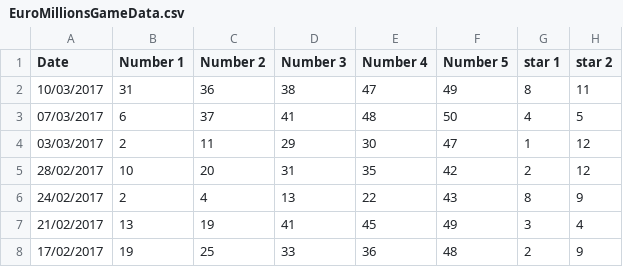
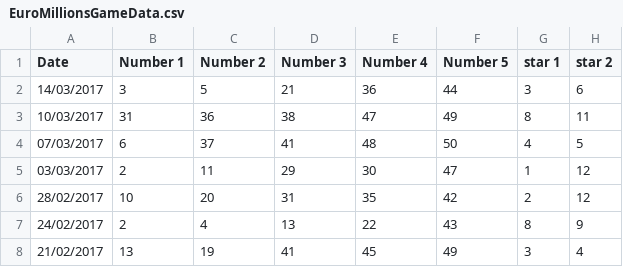
Before and after one commit to begemot57/JavaRepo, a CSV file: JavaTestProject/files/EuroMillionsGameData.csv, drawn as a sheet; only a part is shown; the shorter side is filled out with more unchanged rows.

```diff
--- a/JavaTestProject/files/EuroMillionsGameData.csv
+++ b/JavaTestProject/files/EuroMillionsGameData.csv
@@ -1,2 +1,3 @@
 Date;Number 1;Number 2;Number 3;Number 4;Number 5;star 1;star 2
+14/03/2017;3;5;21;36;44;3;6;
 10/03/2017;31;36;38;47;49;8;11;
```
Also changed, not shown: 1 other file.
